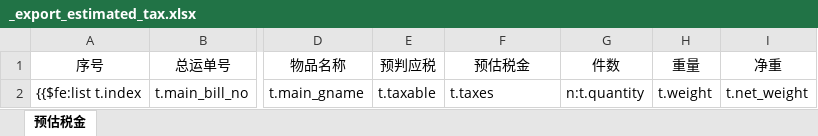
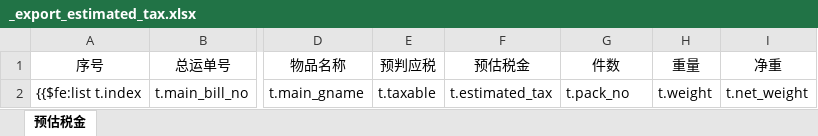
Before and after one commit to wuhe619/salescomm, an Excel workbook: src/main/resources/tp/_export_estimated_tax.xlsx, sheet 预估税金, drawn as a sheet; only a part is shown, gaps mark what is left out; values as stored, in another font and other column widths than the file's, no borders; the diff names each change by its address in the sheet, - before the commit and + after, or states it on an @@ line.

Commit message:
feat:#

```diff
--- a/src/main/resources/tp/_export_estimated_tax.xlsx (sheet 预估税金)
+++ b/src/main/resources/tp/_export_estimated_tax.xlsx (sheet 预估税金)
-F2 (预估税金): t.taxes
+F2 (预估税金): t.estimated_tax
-G2 (件数): n:t.quantity
+G2 (件数): t.pack_no
```
